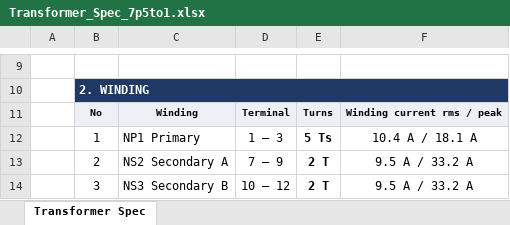
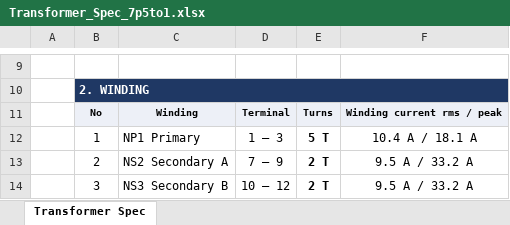
Before and after one commit to yohan924-ops/L6790A-Single-Stage-PFC-LLC-Converter, an Excel workbook: PQ50/Calculation Excel Sheet/variants/Transformer_Spec_7p5to1.xlsx, sheet Transformer Spec, drawn as a sheet; only a part is shown, gaps mark what is left out; values as stored, in another font and other column widths than the file's, no borders; the diff names each change by its address in the sheet, - before the commit and + after, or states it on an @@ line.

```diff
--- a/PQ50/Calculation Excel Sheet/variants/Transformer_Spec_7p5to1.xlsx (sheet Transformer Spec)
+++ b/PQ50/Calculation Excel Sheet/variants/Transformer_Spec_7p5to1.xlsx (sheet Transformer Spec)
-E12: 5 Ts
+E12: 5 T
```
Also changed, not shown: PQ50/Calculation Excel Sheet/variants/Transformer_Spec_7p5to1_x1.xlsx, 4 other files.
